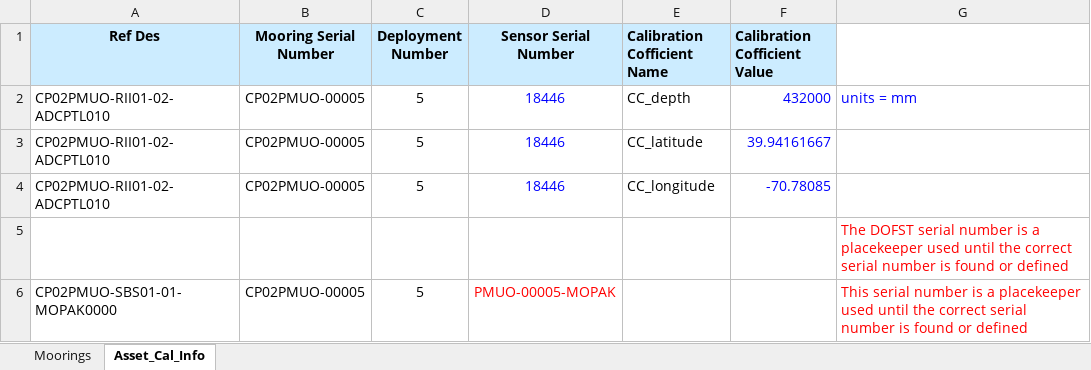
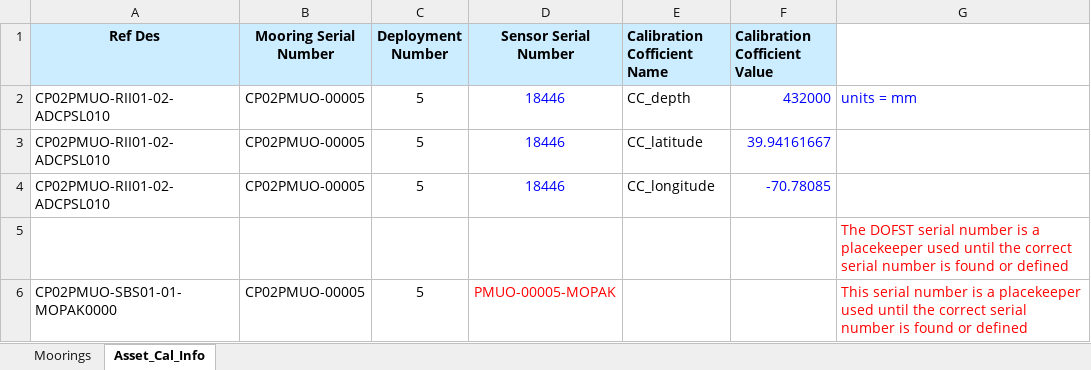
Before and after one commit to oceanobservatories/ingestion-csvs, an Excel workbook: CP02PMUO/Omaha_Cal_Info_CP02PMUO_00005.xlsx, sheet Asset_Cal_Info, drawn as a sheet; only a part is shown; values as stored, in another font and other column widths than the file's, no borders; the diff names each change by its address in the sheet, - before the commit and + after, or states it on an @@ line.

Commit message:
CP02PMUO cal and ingest sheet changes
Deleted bogus files and templates
Corrected ADCP reference designators in both cal and ingest sheets
CReated INgest sheet for dep 5

```diff
--- a/CP02PMUO/Omaha_Cal_Info_CP02PMUO_00005.xlsx (sheet Asset_Cal_Info)
+++ b/CP02PMUO/Omaha_Cal_Info_CP02PMUO_00005.xlsx (sheet Asset_Cal_Info)
-A2:A4 (Ref Des): CP02PMUO-RII01-02-ADCPTL010
+A2:A4 (Ref Des): CP02PMUO-RII01-02-ADCPSL010
```
Also changed, not shown: CP02PMUO/Omaha_Cal_Info_CP02PMUO_00001.xlsx, CP02PMUO/Omaha_Cal_Info_CP02PMUO_00002.xlsx, 16 other files.
